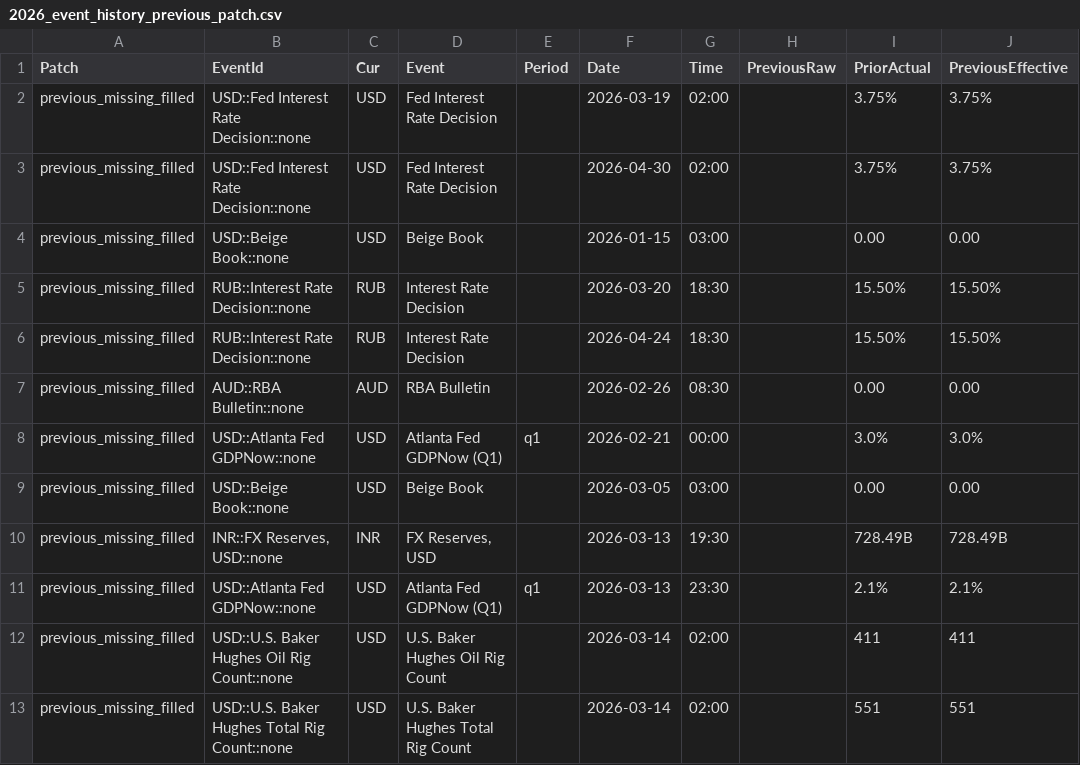
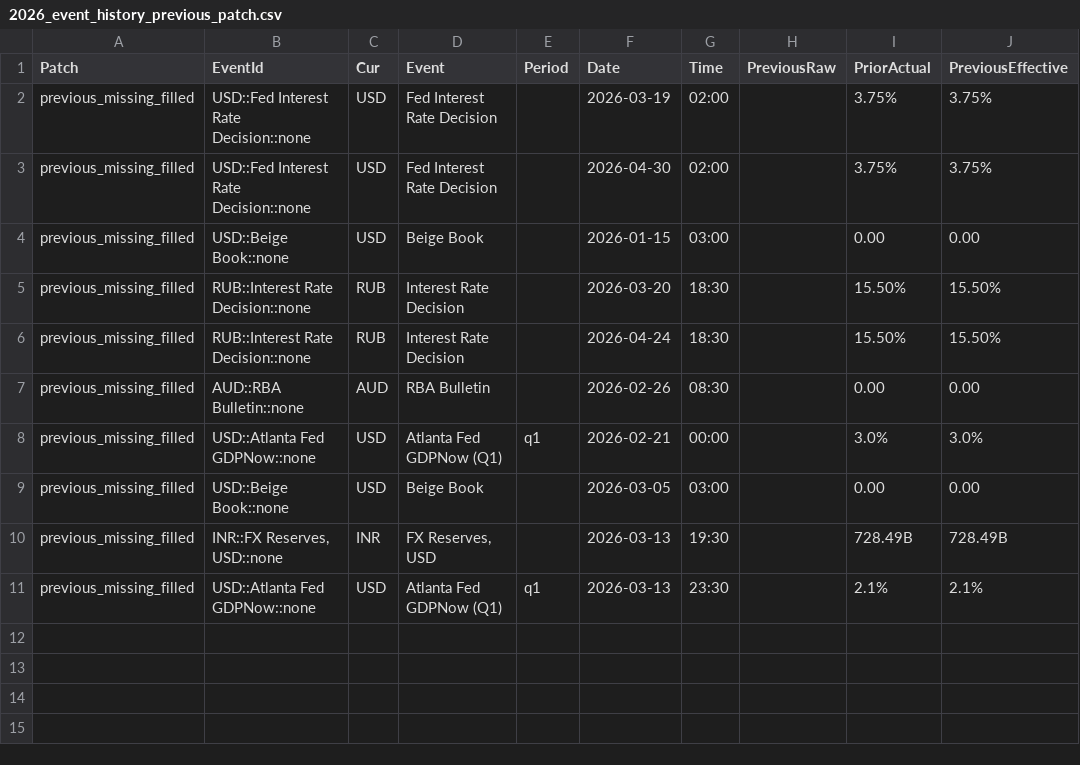
Before and after one commit to yiyousiow000814/XAUUSD-Calendar-Agent, a CSV file: data/event_history_index/2026_event_history_previous_patch.csv, drawn as a sheet; the diff names each change by its address in the sheet, - before the commit and + after, or states it on an @@ line.

```diff
--- a/data/event_history_index/2026_event_history_previous_patch.csv
+++ b/data/event_history_index/2026_event_history_previous_patch.csv
-row 12: previous_missing_filled | USD::U.S. Baker Hughes Oil Rig Count::none | USD | U.S. Baker Hughes Oil Rig Count |  | 2026-03-14 | 02:00 |  | 411 | 411
-row 13: previous_missing_filled | USD::U.S. Baker Hughes Total Rig Count::none | USD | U.S. Baker Hughes Total Rig Count |  | 2026-03-14 | 02:00 |  | 551 | 551
```
Also changed, not shown: data/event_history_index/2026_event_history_index.csv, data/event_history_index/2026_event_history_issues.csv, 7 other files.
